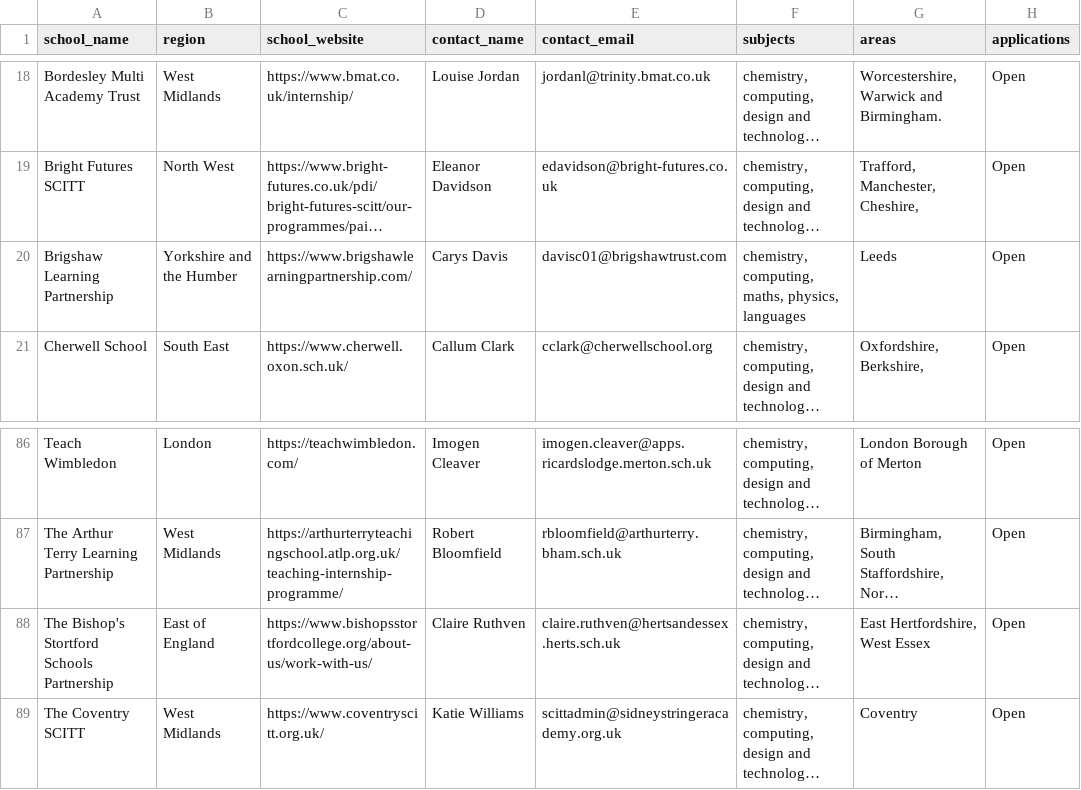
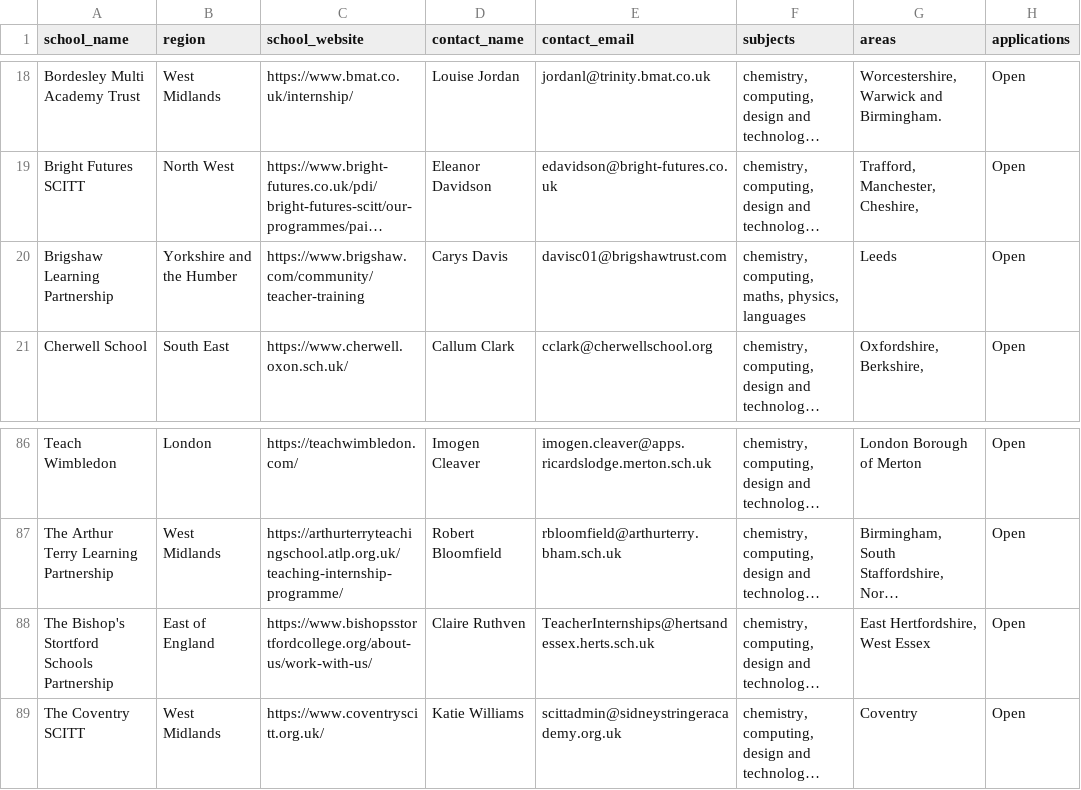
Before and after one commit to DFE-Digital/get-into-teaching-app, a CSV file: lib/tasks/support/internship_providers.csv, drawn as a sheet; only a part is shown, gaps mark what is left out; long unchanged cells end in …; the diff names each change by its address in the sheet, - before the commit and + after, or states it on an @@ line.

Commit message:
Regenerate internship listings

```diff
--- a/lib/tasks/support/internship_providers.csv
+++ b/lib/tasks/support/internship_providers.csv
-C20 (school_website): https://www.brigshawlearningpartnership.com/
+C20 (school_website): https://www.brigshaw.com/community/teacher-training
-E88 (contact_email): claire.ruthven@hertsandessex.herts.sch.uk
+E88 (contact_email): TeacherInternships@hertsandessex.herts.sch.uk
```
Also changed, not shown: 1 other file.
